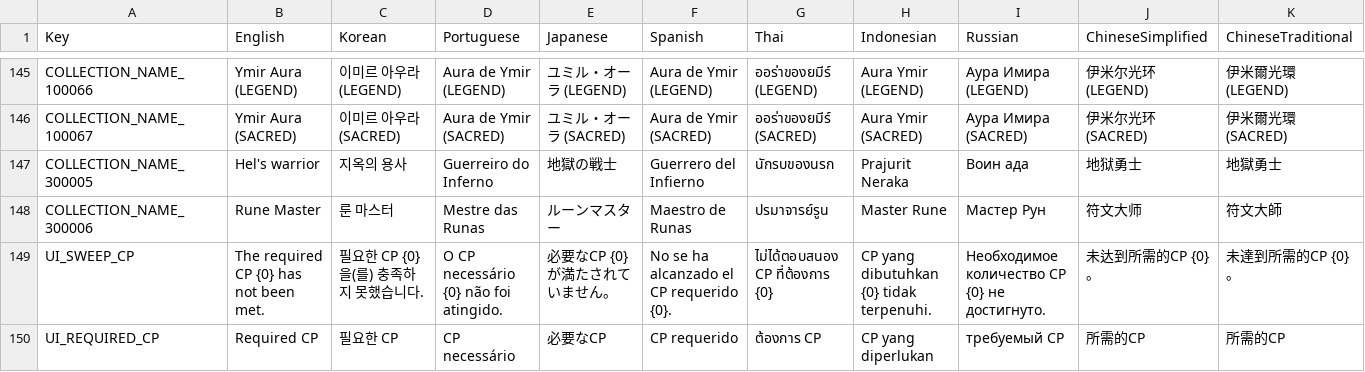
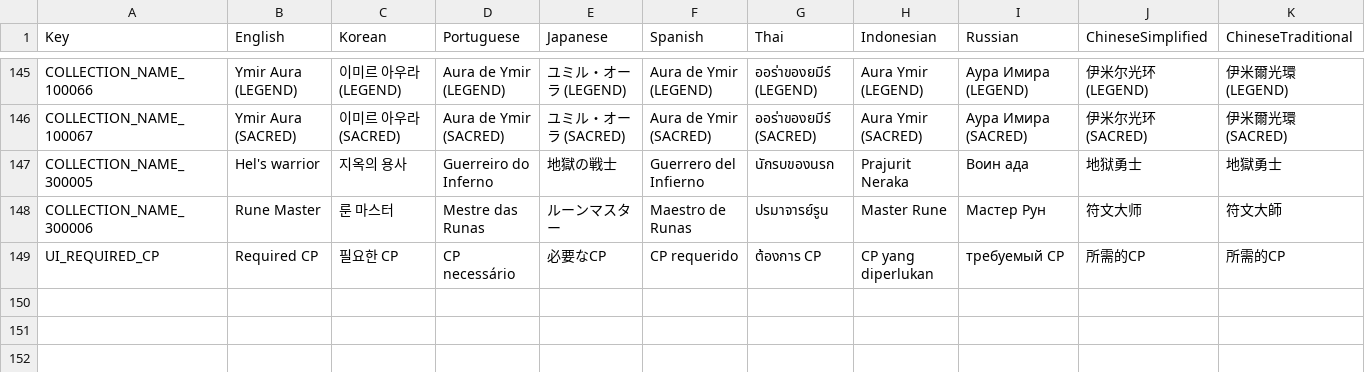
Before and after one commit to planetarium/NineChronicles.LiveAssets, a CSV file: Assets/Csv/RemoteCsv.csv, drawn as a sheet; only a part is shown, gaps mark what is left out; rows hold the shown columns only; the diff names each change by its address in the sheet, - before the commit and + after, or states it on an @@ line.

Commit message:
Upload Assets/Csv/RemoteCsv.csv

```diff
--- a/Assets/Csv/RemoteCsv.csv
+++ b/Assets/Csv/RemoteCsv.csv
-row 149: UI_SWEEP_CP | The required CP {0} has not been met. | 필요한 CP {0}을(를) 충족하지 못했습니다. | O CP necessário {0} não foi atingido. | 必要なCP {0}が満たされていません。 | No se ha alcanzado el CP requerido {0}. | ไม่ได้ตอบสนอง CP ที่ต้องการ {0} | CP yang dibutuhkan {0} tidak terpenuhi. | Необходимое количество CP {0} не достигнуто. | 未达到所需的CP {0}。 | 未達到所需的CP {0}。
```
